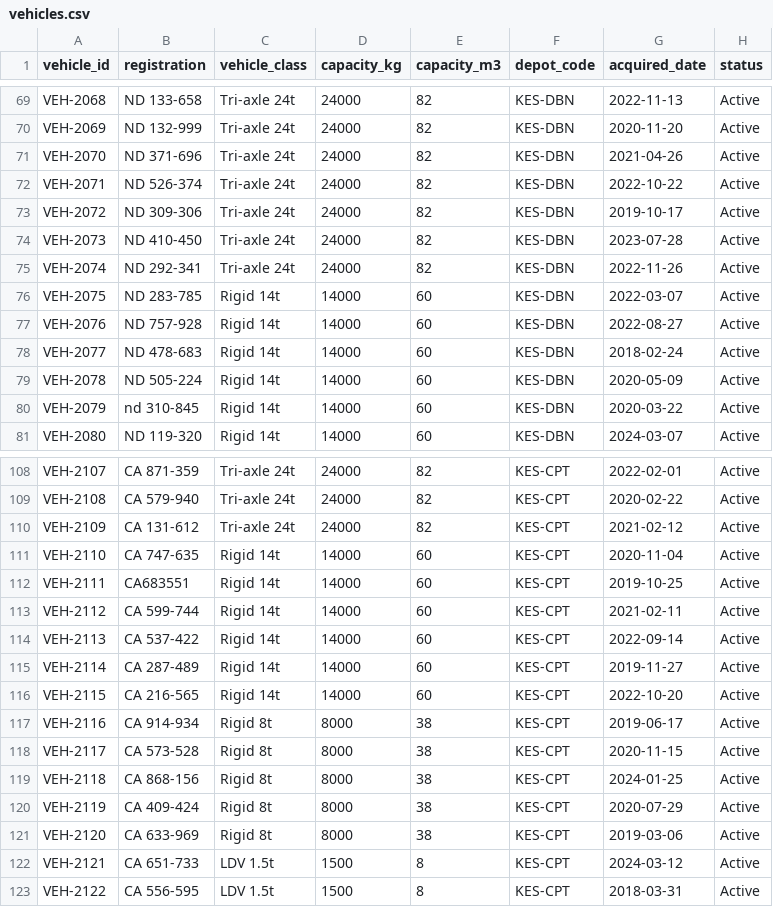
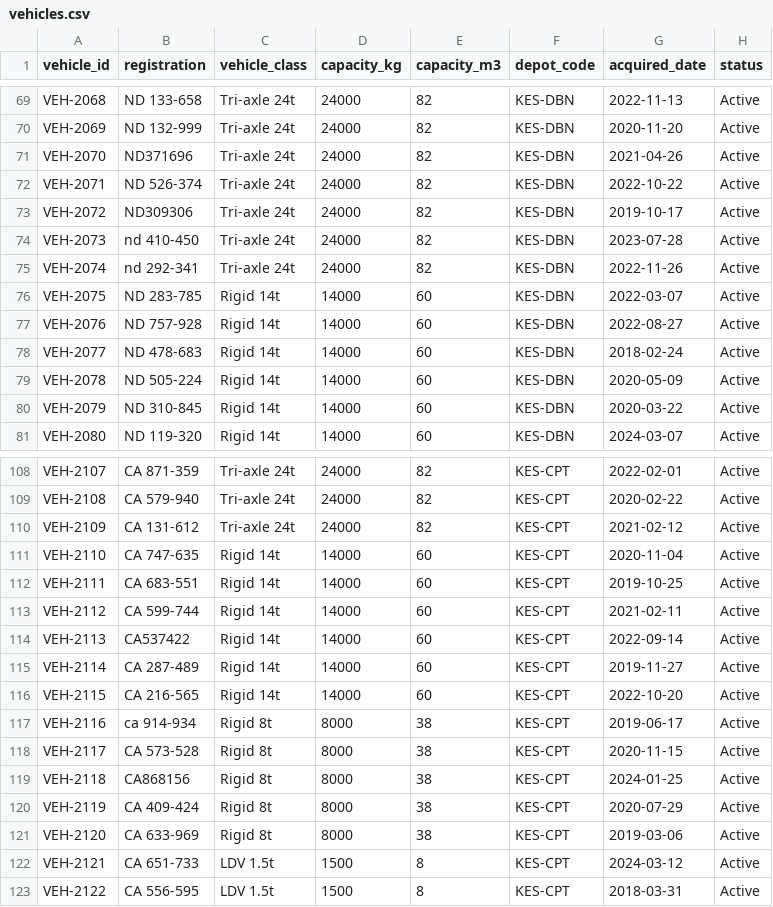
Before and after one commit to ObeyMusimbo/omnatix-bi-demos, a CSV file: projects/02-kestrel-logistics/data/raw/vehicles.csv, drawn as a sheet; only a part is shown, gaps mark what is left out; the diff covers the shown part only.

```diff
--- a/projects/02-kestrel-logistics/data/raw/vehicles.csv
+++ b/projects/02-kestrel-logistics/data/raw/vehicles.csv
@@ -70,7 +70,7 @@ VEH-2068,ND 133-658,Tri-axle 24t,24000,82,KES-DBN,2022-11-13,Active
 VEH-2069,ND 132-999,Tri-axle 24t,24000,82,KES-DBN,2020-11-20,Active
-VEH-2070,ND 371-696,Tri-axle 24t,24000,82,KES-DBN,2021-04-26,Active
+VEH-2070,ND371696,Tri-axle 24t,24000,82,KES-DBN,2021-04-26,Active
 VEH-2071,ND 526-374,Tri-axle 24t,24000,82,KES-DBN,2022-10-22,Active
-VEH-2072,ND 309-306,Tri-axle 24t,24000,82,KES-DBN,2019-10-17,Active
-VEH-2073,ND 410-450,Tri-axle 24t,24000,82,KES-DBN,2023-07-28,Active
-VEH-2074,ND 292-341,Tri-axle 24t,24000,82,KES-DBN,2022-11-26,Active
+VEH-2072,ND309306,Tri-axle 24t,24000,82,KES-DBN,2019-10-17,Active
+VEH-2073,nd 410-450,Tri-axle 24t,24000,82,KES-DBN,2023-07-28,Active
+VEH-2074,nd 292-341,Tri-axle 24t,24000,82,KES-DBN,2022-11-26,Active
 VEH-2075,ND 283-785,Rigid 14t,14000,60,KES-DBN,2022-03-07,Active
@@ -79,3 +79,3 @@ VEH-2077,ND 478-683,Rigid 14t,14000,60,KES-DBN,2018-02-24,Active
 VEH-2078,ND 505-224,Rigid 14t,14000,60,KES-DBN,2020-05-09,Active
-VEH-2079,nd 310-845,Rigid 14t,14000,60,KES-DBN,2020-03-22,Active
+VEH-2079,ND 310-845,Rigid 14t,14000,60,KES-DBN,2020-03-22,Active
 VEH-2080,ND 119-320,Rigid 14t,14000,60,KES-DBN,2024-03-07,Active
@@ -111,10 +111,10 @@ VEH-2109,CA 131-612,Tri-axle 24t,24000,82,KES-CPT,2021-02-12,Active
 VEH-2110,CA 747-635,Rigid 14t,14000,60,KES-CPT,2020-11-04,Active
-VEH-2111,CA683551,Rigid 14t,14000,60,KES-CPT,2019-10-25,Active
+VEH-2111,CA 683-551,Rigid 14t,14000,60,KES-CPT,2019-10-25,Active
 VEH-2112,CA 599-744,Rigid 14t,14000,60,KES-CPT,2021-02-11,Active
-VEH-2113,CA 537-422,Rigid 14t,14000,60,KES-CPT,2022-09-14,Active
+VEH-2113,CA537422,Rigid 14t,14000,60,KES-CPT,2022-09-14,Active
 VEH-2114,CA 287-489,Rigid 14t,14000,60,KES-CPT,2019-11-27,Active
 VEH-2115,CA 216-565,Rigid 14t,14000,60,KES-CPT,2022-10-20,Active
-VEH-2116,CA 914-934,Rigid 8t,8000,38,KES-CPT,2019-06-17,Active
+VEH-2116,ca 914-934,Rigid 8t,8000,38,KES-CPT,2019-06-17,Active
 VEH-2117,CA 573-528,Rigid 8t,8000,38,KES-CPT,2020-11-15,Active
-VEH-2118,  CA 868-156,Rigid 8t,8000,38,KES-CPT,2024-01-25,Active
+VEH-2118,CA868156,Rigid 8t,8000,38,KES-CPT,2024-01-25,Active
 VEH-2119,CA 409-424,Rigid 8t,8000,38,KES-CPT,2020-07-29,Active
```
Also changed, not shown: 20 edited cells elsewhere in this file, projects/02-kestrel-logistics/data/raw/customers.csv, 47 other files.
